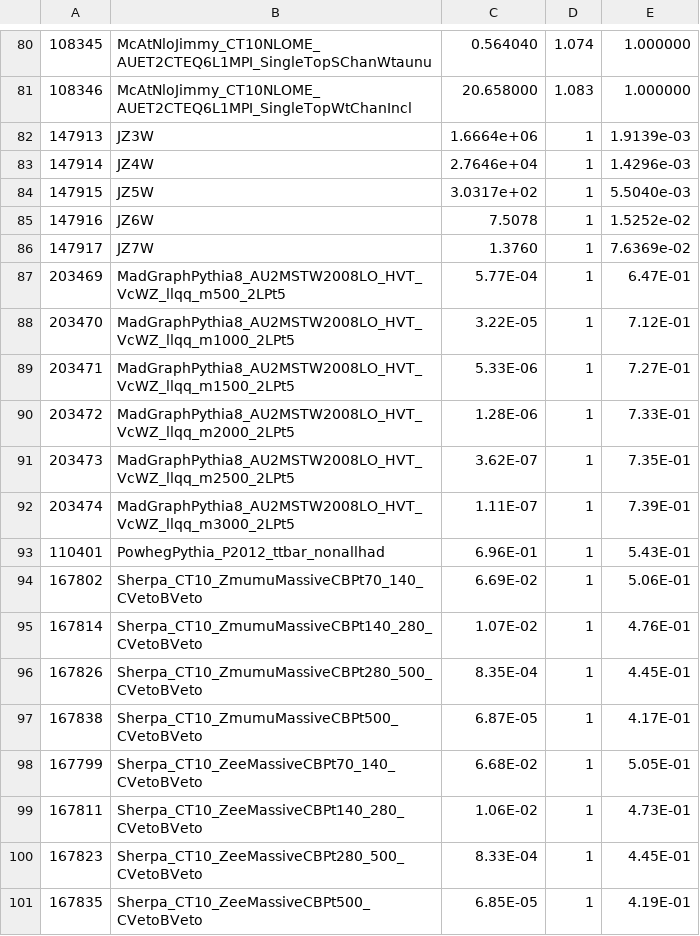
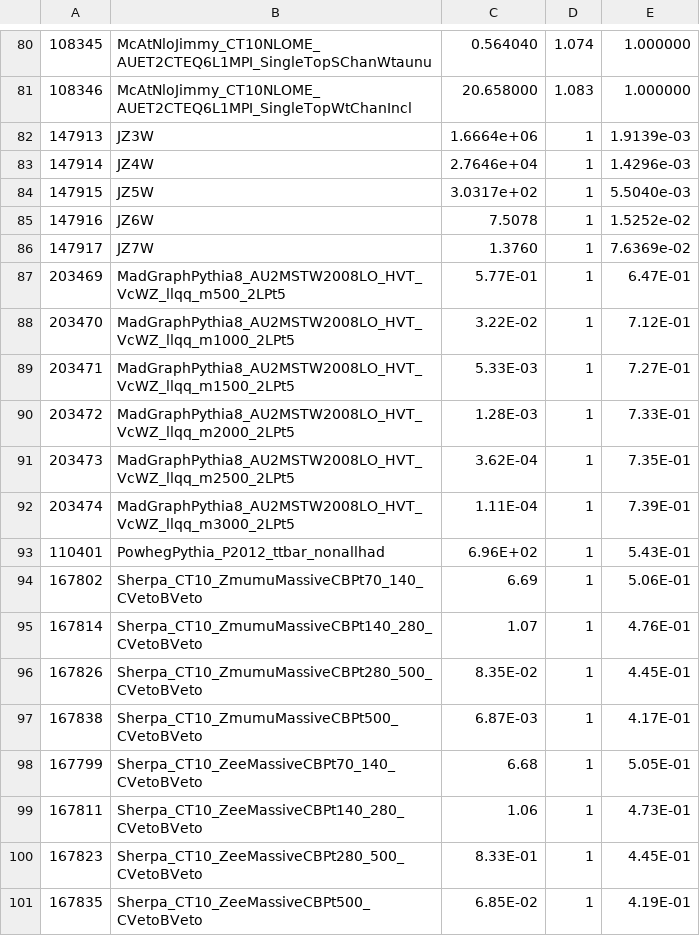
Before and after one commit to tibristo/boosted_framework, a CSV file: Exotics/PlotTransverseMass/weightings_input.csv, drawn as a sheet; only a part is shown, gaps mark what is left out.

Commit message:
Added config file for hvtllqq.  Fixed the nVertices branch being filled with 0.  Corrected the cross section inputs.

```diff
--- a/Exotics/PlotTransverseMass/weightings_input.csv
+++ b/Exotics/PlotTransverseMass/weightings_input.csv
@@ -86,16 +86,16 @@
 147917,JZ7W,1.3760,1,7.6369e-02
-203469,MadGraphPythia8_AU2MSTW2008LO_HVT_VcWZ_llqq_m500_2LPt5,5.77E-04,1,6.47E-01
-203470,MadGraphPythia8_AU2MSTW2008LO_HVT_VcWZ_llqq_m1000_2LPt5,3.22E-05,1,7.12E-01
-203471,MadGraphPythia8_AU2MSTW2008LO_HVT_VcWZ_llqq_m1500_2LPt5,5.33E-06,1,7.27E-01
-203472,MadGraphPythia8_AU2MSTW2008LO_HVT_VcWZ_llqq_m2000_2LPt5,1.28E-06,1,7.33E-01
-203473,MadGraphPythia8_AU2MSTW2008LO_HVT_VcWZ_llqq_m2500_2LPt5,3.62E-07,1,7.35E-01
-203474,MadGraphPythia8_AU2MSTW2008LO_HVT_VcWZ_llqq_m3000_2LPt5,1.11E-07,1,7.39E-01
-110401,PowhegPythia_P2012_ttbar_nonallhad,6.96E-01,1,5.43E-01
-167802,Sherpa_CT10_ZmumuMassiveCBPt70_140_CVetoBVeto,6.69E-02,1,5.06E-01
-167814,Sherpa_CT10_ZmumuMassiveCBPt140_280_CVetoBVeto,1.07E-02,1,4.76E-01
-167826,Sherpa_CT10_ZmumuMassiveCBPt280_500_CVetoBVeto,8.35E-04,1,4.45E-01
-167838,Sherpa_CT10_ZmumuMassiveCBPt500_CVetoBVeto,6.87E-05,1,4.17E-01
-167799,Sherpa_CT10_ZeeMassiveCBPt70_140_CVetoBVeto,6.68E-02,1,5.05E-01
-167811,Sherpa_CT10_ZeeMassiveCBPt140_280_CVetoBVeto,1.06E-02,1,4.73E-01
-167823,Sherpa_CT10_ZeeMassiveCBPt280_500_CVetoBVeto,8.33E-04,1,4.45E-01
-167835,Sherpa_CT10_ZeeMassiveCBPt500_CVetoBVeto,6.85E-05,1,4.19E-01
+203469,MadGraphPythia8_AU2MSTW2008LO_HVT_VcWZ_llqq_m500_2LPt5,5.77E-01,1,6.47E-01
+203470,MadGraphPythia8_AU2MSTW2008LO_HVT_VcWZ_llqq_m1000_2LPt5,3.22E-02,1,7.12E-01
+203471,MadGraphPythia8_AU2MSTW2008LO_HVT_VcWZ_llqq_m1500_2LPt5,5.33E-03,1,7.27E-01
+203472,MadGraphPythia8_AU2MSTW2008LO_HVT_VcWZ_llqq_m2000_2LPt5,1.28E-03,1,7.33E-01
+203473,MadGraphPythia8_AU2MSTW2008LO_HVT_VcWZ_llqq_m2500_2LPt5,3.62E-04,1,7.35E-01
+203474,MadGraphPythia8_AU2MSTW2008LO_HVT_VcWZ_llqq_m3000_2LPt5,1.11E-04,1,7.39E-01
+110401,PowhegPythia_P2012_ttbar_nonallhad,6.96E+02,1,5.43E-01
+167802,Sherpa_CT10_ZmumuMassiveCBPt70_140_CVetoBVeto,6.69,1,5.06E-01
+167814,Sherpa_CT10_ZmumuMassiveCBPt140_280_CVetoBVeto,1.07,1,4.76E-01
+167826,Sherpa_CT10_ZmumuMassiveCBPt280_500_CVetoBVeto,8.35E-02,1,4.45E-01
+167838,Sherpa_CT10_ZmumuMassiveCBPt500_CVetoBVeto,6.87E-03,1,4.17E-01
+167799,Sherpa_CT10_ZeeMassiveCBPt70_140_CVetoBVeto,6.68,1,5.05E-01
+167811,Sherpa_CT10_ZeeMassiveCBPt140_280_CVetoBVeto,1.06,1,4.73E-01
+167823,Sherpa_CT10_ZeeMassiveCBPt280_500_CVetoBVeto,8.33E-01,1,4.45E-01
+167835,Sherpa_CT10_ZeeMassiveCBPt500_CVetoBVeto,6.85E-02,1,4.19E-01
```
Also changed, not shown: 3 other files.
